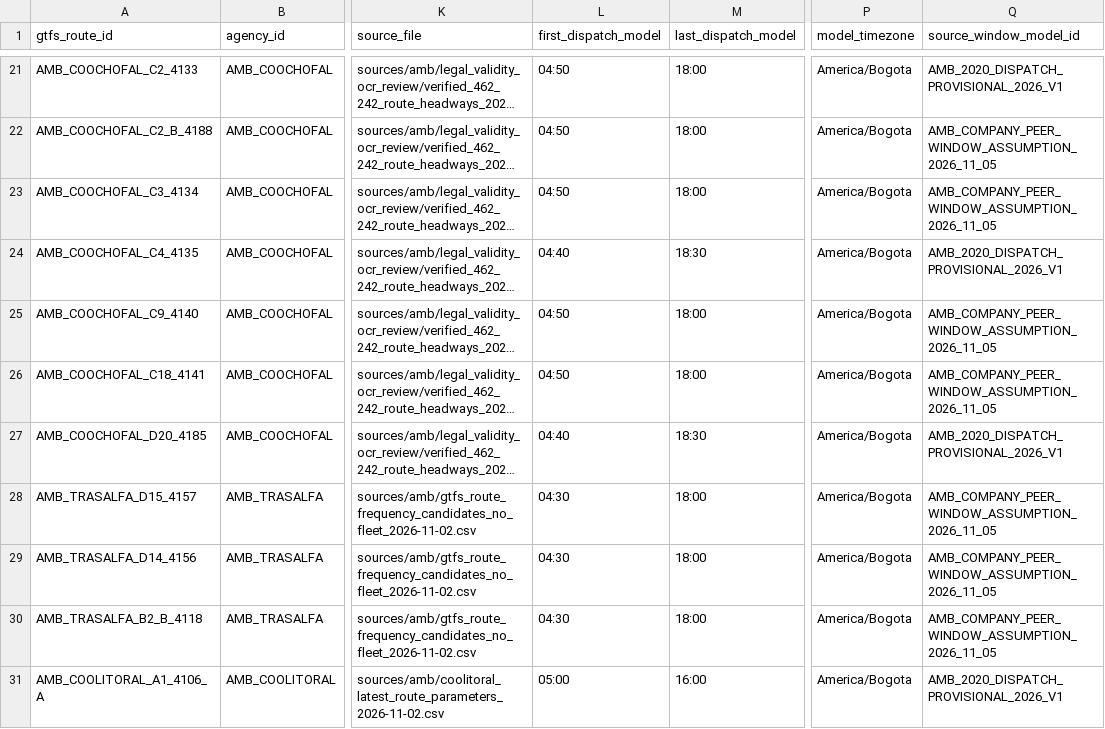
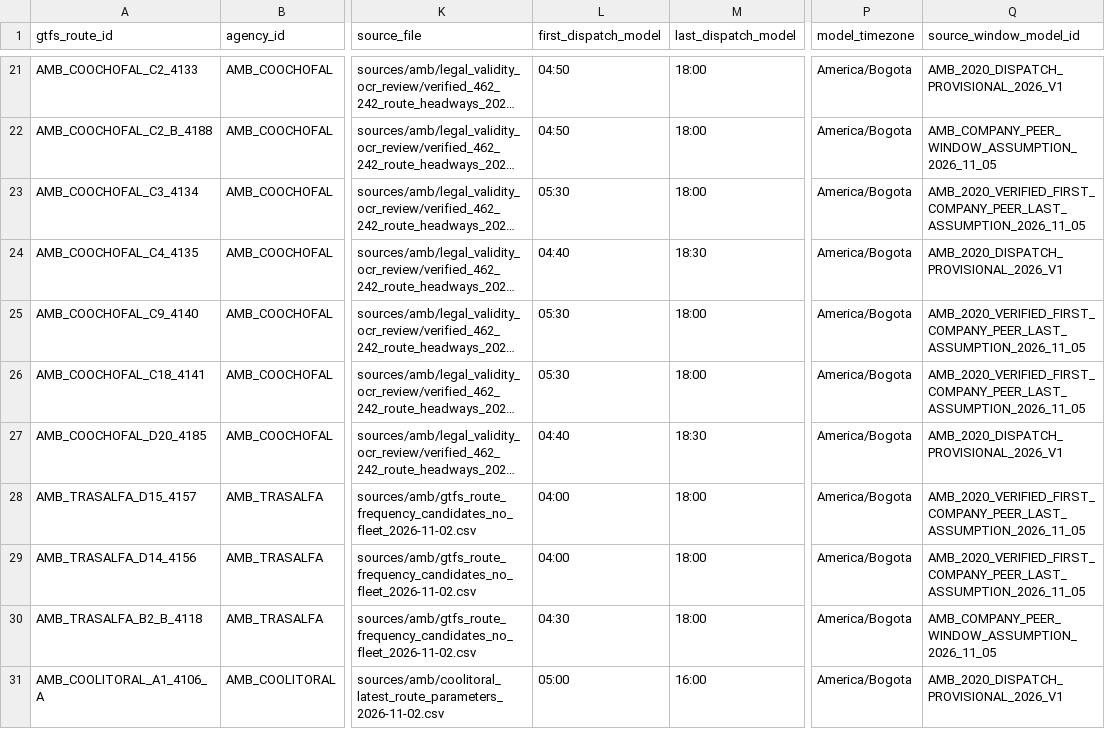
Before and after one commit to ColombiaTransit/gtfs-barranquilla-urbanas, a CSV file: sources/amb/gtfs_staging/route_headway_candidates.csv, drawn as a sheet; only a part is shown, gaps mark what is left out; long unchanged cells end in …; the diff names each change by its address in the sheet, - before the commit and + after, or states it on an @@ line.

Commit message:
Prefer verified 2020 AMB first departures for five routes; retain provisional last dispatch

```diff
--- a/sources/amb/gtfs_staging/route_headway_candidates.csv
+++ b/sources/amb/gtfs_staging/route_headway_candidates.csv
-L23 (first_dispatch_model): 04:50
+L23 (first_dispatch_model): 05:30
-Q23 (source_window_model_id): AMB_COMPANY_PEER_WINDOW_ASSUMPTION_2026_11_05
+Q23 (source_window_model_id): AMB_2020_VERIFIED_FIRST_COMPANY_PEER_LAST_ASSUMPTION_2026_11_05
-L25:L26 (first_dispatch_model): 04:50
+L25:L26 (first_dispatch_model): 05:30
-Q25:Q26 (source_window_model_id): AMB_COMPANY_PEER_WINDOW_ASSUMPTION_2026_11_05
+Q25:Q26 (source_window_model_id): AMB_2020_VERIFIED_FIRST_COMPANY_PEER_LAST_ASSUMPTION_2026_11_05
-L28:L29 (first_dispatch_model): 04:30
+L28:L29 (first_dispatch_model): 04:00
-Q28:Q29 (source_window_model_id): AMB_COMPANY_PEER_WINDOW_ASSUMPTION_2026_11_05
+Q28:Q29 (source_window_model_id): AMB_2020_VERIFIED_FIRST_COMPANY_PEER_LAST_ASSUMPTION_2026_11_05
```
